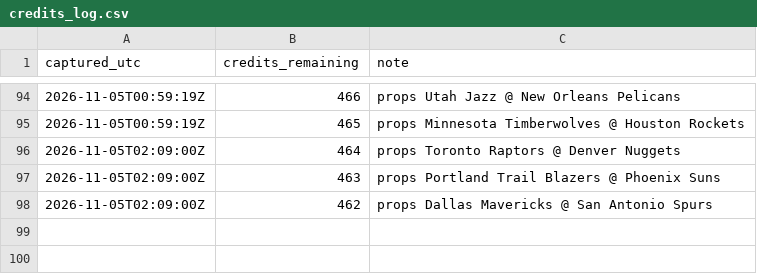
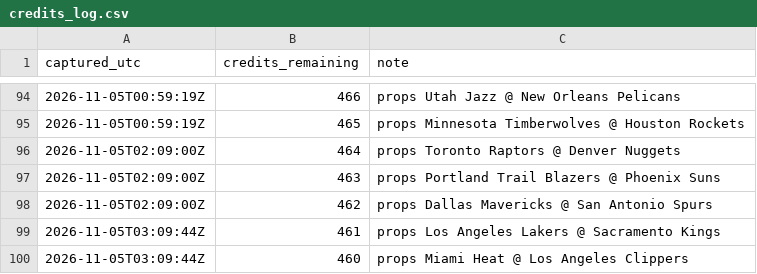
Before and after one commit to kanyewestlover55/beat_ye_bookie, a CSV file: data/credits_log.csv, drawn as a sheet; only a part is shown, gaps mark what is left out.

```diff
--- a/data/credits_log.csv
+++ b/data/credits_log.csv
@@ -98 +98,3 @@ captured_utc,credits_remaining,note
 2026-11-05T02:09:00Z,462,props Dallas Mavericks @ San Antonio Spurs
+2026-11-05T03:09:44Z,461,props Los Angeles Lakers @ Sacramento Kings
+2026-11-05T03:09:44Z,460,props Miami Heat @ Los Angeles Clippers
```
Also changed, not shown: 2 other files.
